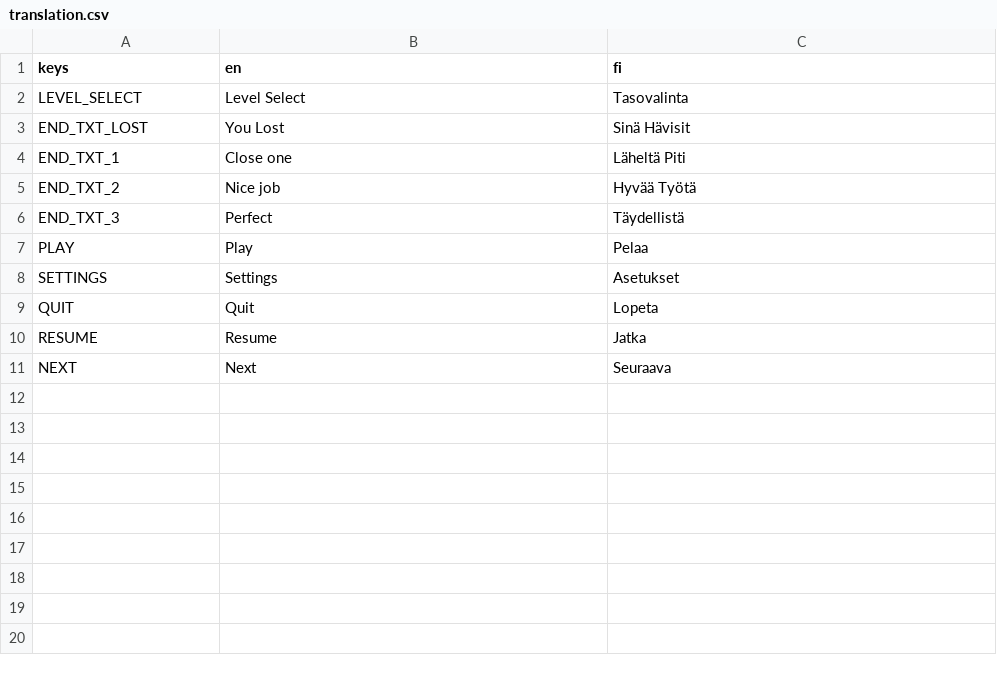
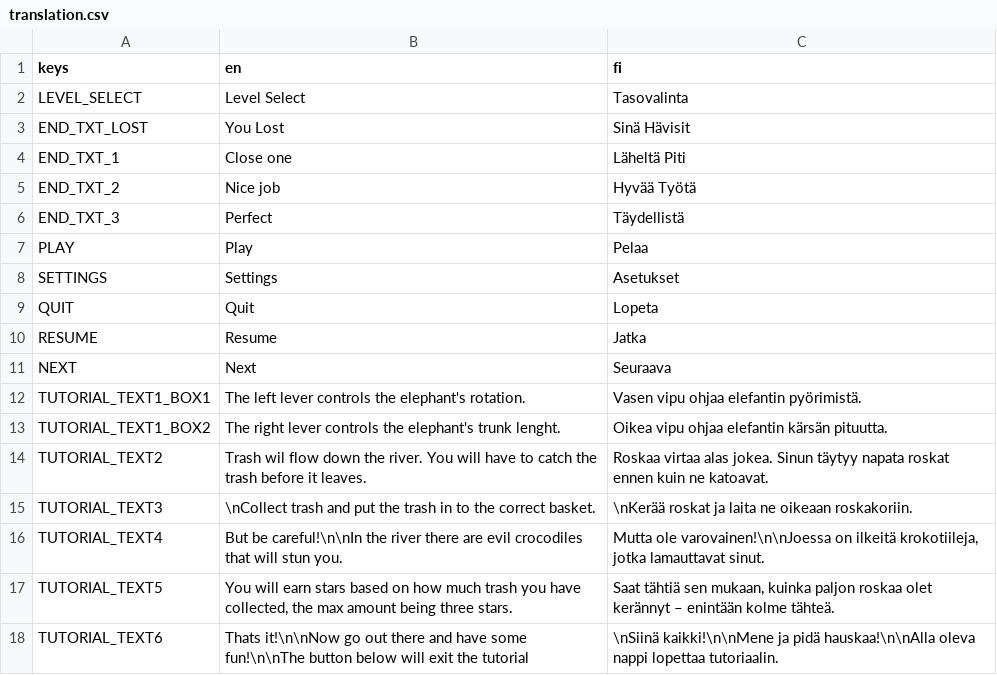
Before and after one commit to Funguy-Games/elephant-crossing, a CSV file: translation.csv, drawn as a sheet; the diff names each change by its address in the sheet, - before the commit and + after, or states it on an @@ line.

Commit message:
Very crappy tutorial

```diff
--- a/translation.csv
+++ b/translation.csv
+row 12: TUTORIAL_TEXT1_BOX1 | The left lever controls the elephant's rotation. | Vasen vipu ohjaa elefantin pyörimistä.
+row 13: TUTORIAL_TEXT1_BOX2 | The right lever controls the elephant's trunk lenght. | Oikea vipu ohjaa elefantin kärsän pituutta.
+row 14: TUTORIAL_TEXT2 | Trash wil flow down the river. You will have to catch the trash before it leaves. | Roskaa virtaa alas jokea. Sinun täytyy napata roskat ennen kuin ne katoavat.
+row 15: TUTORIAL_TEXT3 | \nCollect trash and put the trash in to the correct basket. | \nKerää roskat ja laita ne oikeaan roskakoriin.
+row 16: TUTORIAL_TEXT4 | But be careful!\n\nIn the river there are evil crocodiles that will stun you. | Mutta ole varovainen!\n\nJoessa on ilkeitä krokotiileja, jotka lamauttavat sinut.
+row 17: TUTORIAL_TEXT5 | You will earn stars based on how much trash you have collected, the max amount being three stars. | Saat tähtiä sen mukaan, kuinka paljon roskaa olet kerännyt – enintään kolme tähteä.
+row 18: TUTORIAL_TEXT6 | Thats it!\n\nNow go out there and have some fun!\n\nThe button below will exit the tutorial | \nSiinä kaikki!\n\nMene ja pidä hauskaa!\n\nAlla oleva nappi lopettaa tutoriaalin.
```
Also changed, not shown: 19 other files.
